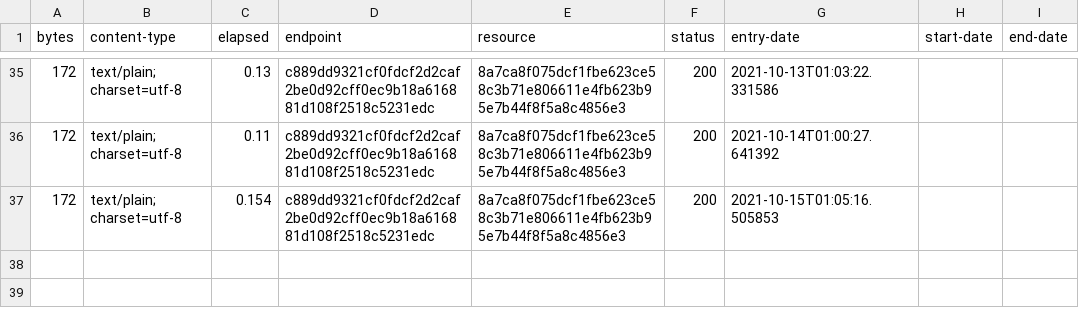
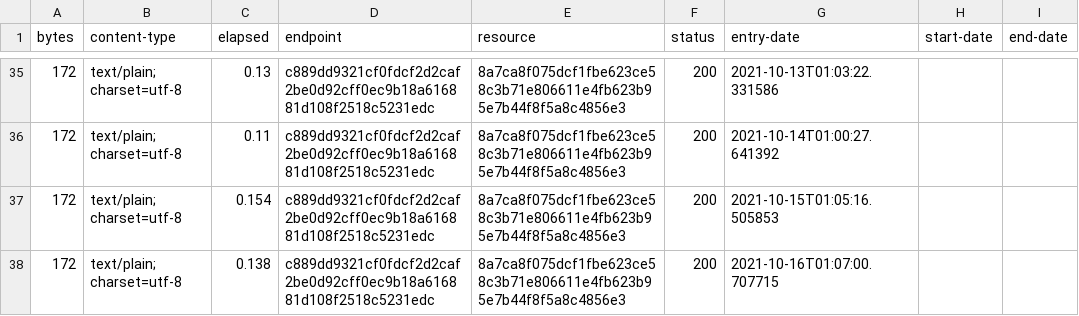
Before and after one commit to digital-land-attic/developer-agreement-type-collection, a CSV file: collection/log.csv, drawn as a sheet; only a part is shown, gaps mark what is left out; the diff names each change by its address in the sheet, - before the commit and + after, or states it on an @@ line.

Commit message:
Collection 2021-10-16

```diff
--- a/collection/log.csv
+++ b/collection/log.csv
+row 38: 172 | text/plain; charset=utf-8 | 0.138 | c889dd9321cf0fdcf2d2caf2be0d92cff0ec9b18a616881d108f2518c5231edc | 8a7ca8f075dcf1fbe623ce58c3b71e806611e4fb623b95e7b44f8f5a8c4856e3 | 200 | 2021-10-16T01:07:00.707715
```
